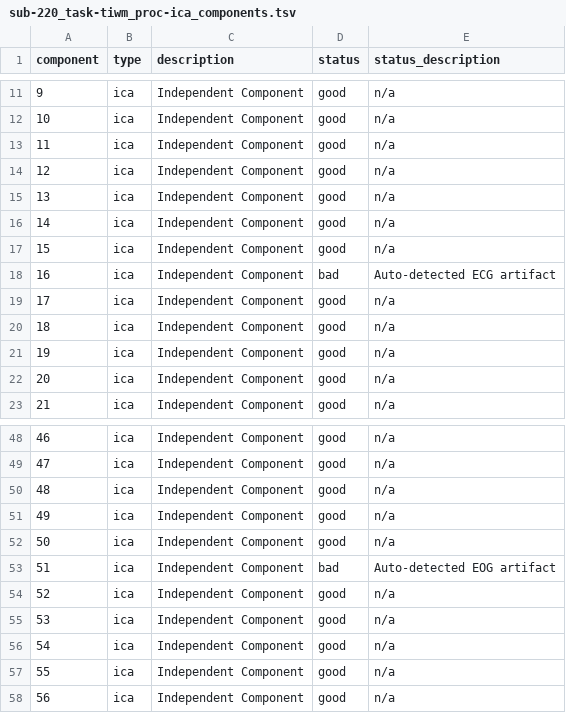
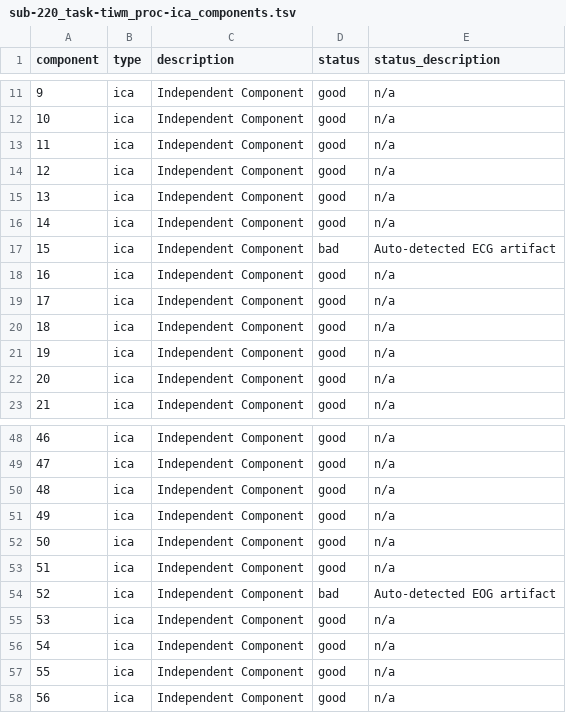
Before and after one commit to crsegerie/derivatives-tiwm, a TSV file: sub-220/meg/sub-220_task-tiwm_proc-ica_components.tsv, drawn as a sheet; only a part is shown, gaps mark what is left out.

```diff
--- a/sub-220/meg/sub-220_task-tiwm_proc-ica_components.tsv
+++ b/sub-220/meg/sub-220_task-tiwm_proc-ica_components.tsv
@@ -16,4 +16,4 @@ component	type	description	status	status_description
 14	ica	Independent Component	good	n/a
-15	ica	Independent Component	good	n/a
-16	ica	Independent Component	bad	Auto-detected ECG artifact
+15	ica	Independent Component	bad	Auto-detected ECG artifact
+16	ica	Independent Component	good	n/a
 17	ica	Independent Component	good	n/a
@@ -52,4 +52,4 @@ component	type	description	status	status_description
 50	ica	Independent Component	good	n/a
-51	ica	Independent Component	bad	Auto-detected EOG artifact
-52	ica	Independent Component	good	n/a
+51	ica	Independent Component	good	n/a
+52	ica	Independent Component	bad	Auto-detected EOG artifact
 53	ica	Independent Component	good	n/a
```
Also changed, not shown: sub-155/meg/sub-155_task-tiwm_proc-ica_components.tsv, 57 other files.
